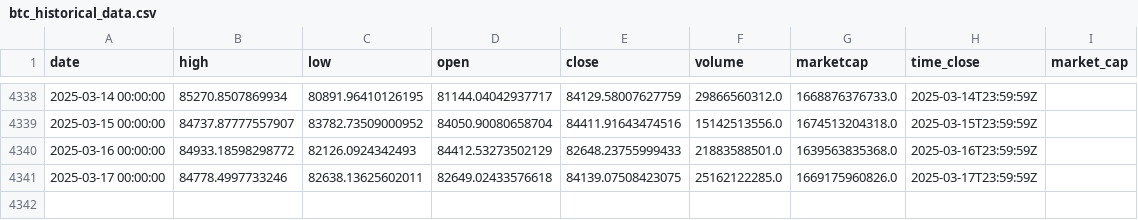
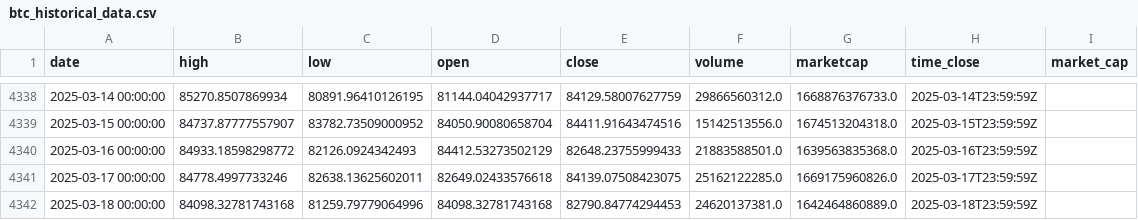
Before and after one commit to dlzcods/btc-prices-prediction, a CSV file: data/btc_historical_data.csv, drawn as a sheet; only a part is shown, gaps mark what is left out; the diff names each change by its address in the sheet, - before the commit and + after, or states it on an @@ line.

```diff
--- a/data/btc_historical_data.csv
+++ b/data/btc_historical_data.csv
+row 4342: 2025-03-18 00:00:00 | 84098.32781743168 | 81259.79779064996 | 84098.32781743168 | 82790.84774294453 | 24620137381.0 | 1642464860889.0 | 2025-03-18T23:59:59Z
```
Also changed, not shown: data/combined_predictions.csv, data/preprocessed_data.csv, 2 other files.
